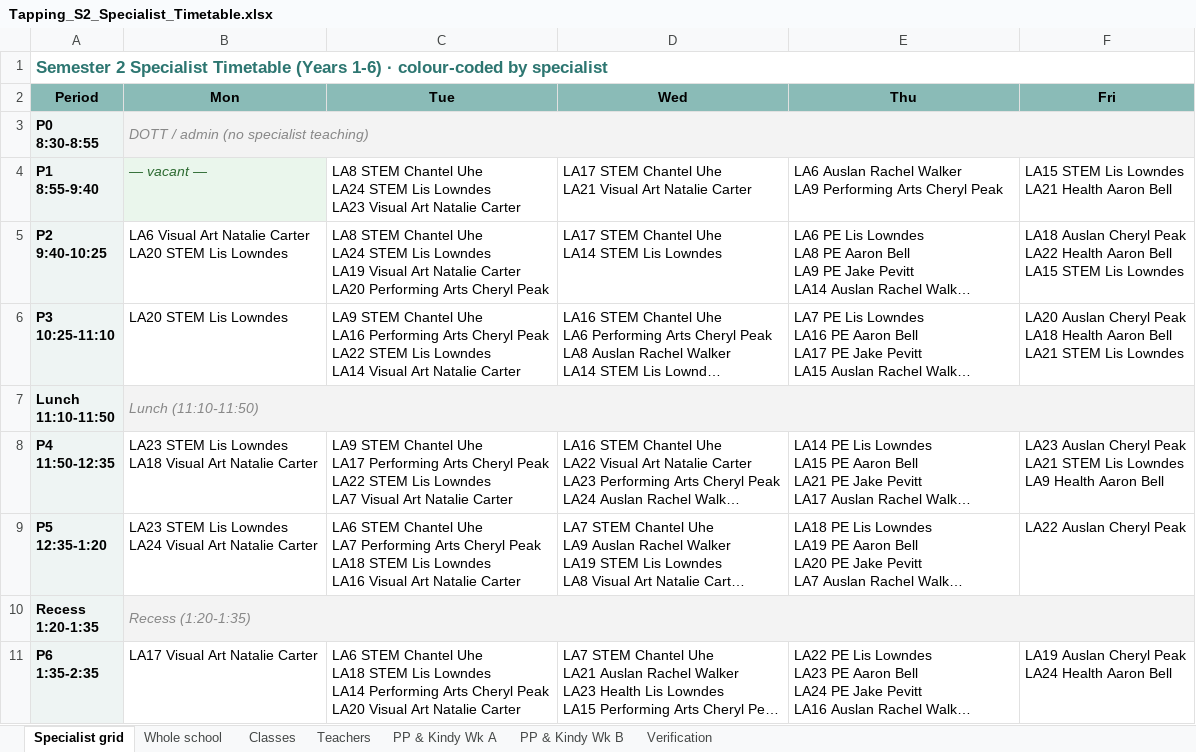
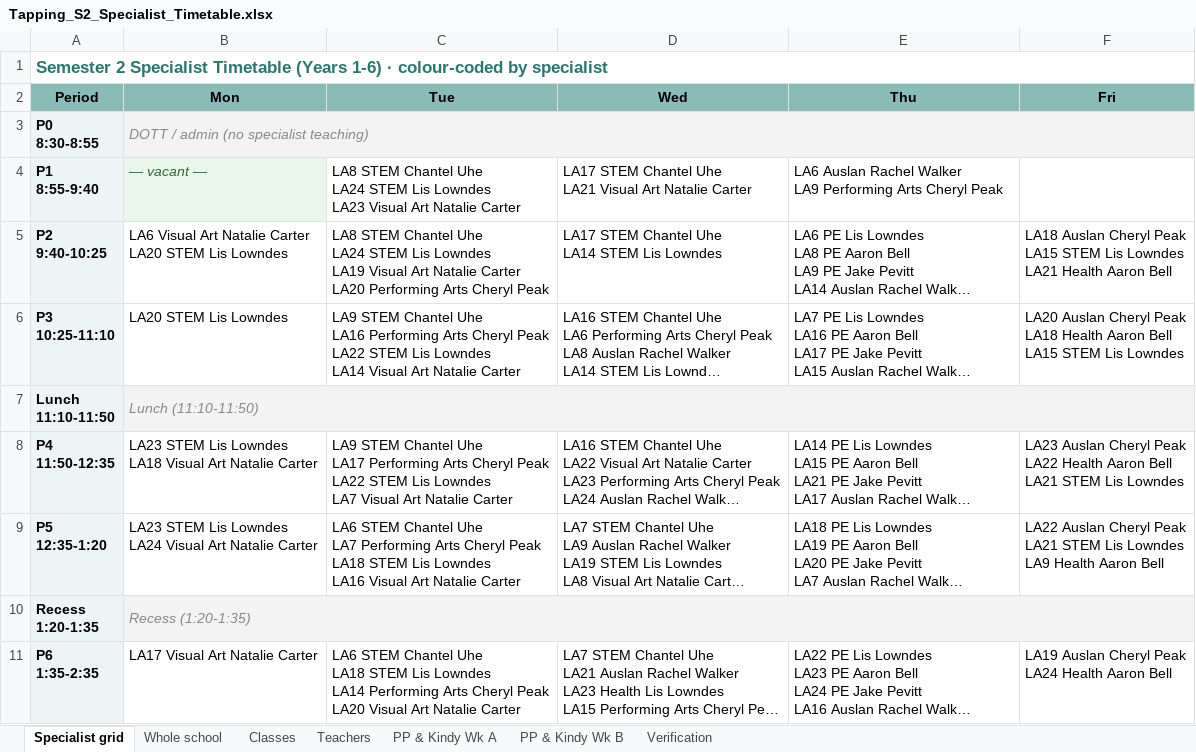
Before and after one commit to btrpchev/tapping-s2-timetable, an Excel workbook: Tapping_S2_Specialist_Timetable.xlsx, sheet Specialist grid, drawn as a sheet; long unchanged cells end in …; values as stored, in another font and other column widths than the file's, no borders; ↵ is a line break in a cell; the diff names each change by its address in the sheet, - before the commit and + after, or states it on an @@ line.

```diff
--- a/Tapping_S2_Specialist_Timetable.xlsx (sheet Specialist grid)
+++ b/Tapping_S2_Specialist_Timetable.xlsx (sheet Specialist grid)
-F4 (Fri): LA15 STEM Lis Lowndes ↵ LA21 Health Aaron Bell
+F4 (Fri): (empty)
-F5 (Fri): …Cheryl Peak ↵ LA22 Health Aaron Bell ↵ LA15 STEM Lis Lowndes
+F5 (Fri): …Cheryl Peak ↵ LA15 STEM Lis Lowndes ↵ LA21 Health Aaron Bell
-F6 (Fri): …Aaron Bell ↵ LA21 STEM Lis…
+F6 (Fri): …Aaron Bell ↵ LA15 STEM Lis…
-F8 (Fri): …Cheryl Peak ↵ LA21 STEM Lis Lowndes ↵ LA9 Health Aaron Bell
+F8 (Fri): …Cheryl Peak ↵ LA22 Health Aaron Bell ↵ LA21 STEM Lis Lowndes
-F9 (Fri): LA22 Auslan Cheryl Peak
+F9 (Fri): LA22 Auslan Cheryl Peak ↵ LA21 STEM Lis Lowndes ↵ LA9 Health Aaron Bell
```
Also changed, not shown: sheet Teachers, sheet Whole school, sheet Classes, sheet Verification, 6 other files.
